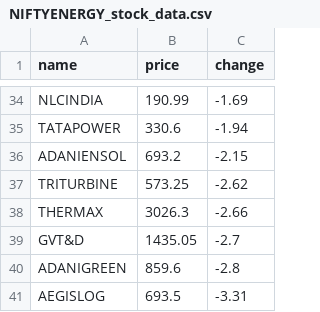
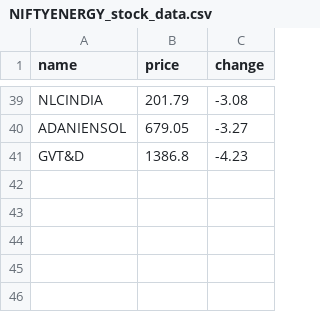
Before and after one commit to SxryxnshS5/Heatmap-react, a CSV file: public/Scraped_data/NIFTYENERGY_stock_data.csv, drawn as a sheet; only a part is shown, gaps mark what is left out; removed rows and columns are numbered as before the commit, all else as after; the diff covers the shown part only; the diff names each change by its address in the sheet, - before the commit and + after, or states it on an @@ line.

```diff
--- a/public/Scraped_data/NIFTYENERGY_stock_data.csv
+++ b/public/Scraped_data/NIFTYENERGY_stock_data.csv
-B39 (price): 190.99
+B39 (price): 201.79
-C39 (change): -1.69
+C39 (change): -3.08
-row 35: TATAPOWER | 330.6 | -1.94
-B40 (price): 693.2
+B40 (price): 679.05
-C40 (change): -2.15
+C40 (change): -3.27
-row 37: TRITURBINE | 573.25 | -2.62
-row 38: THERMAX | 3026.3 | -2.66
-B41 (price): 1435.05
+B41 (price): 1386.8
-C41 (change): -2.7
+C41 (change): -4.23
-row 40: ADANIGREEN | 859.6 | -2.8
-row 41: AEGISLOG | 693.5 | -3.31
```
Also changed, not shown: 28 added rows, 23 removed rows and 18 edited cells elsewhere in this file, public/Scraped_data/BANKNIFTY_stock_data.csv, public/Scraped_data/NIFTYCONSUMP_stock_data.csv, 6 other files.
